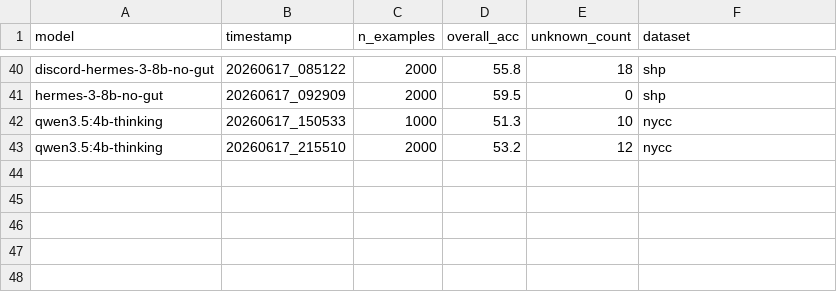
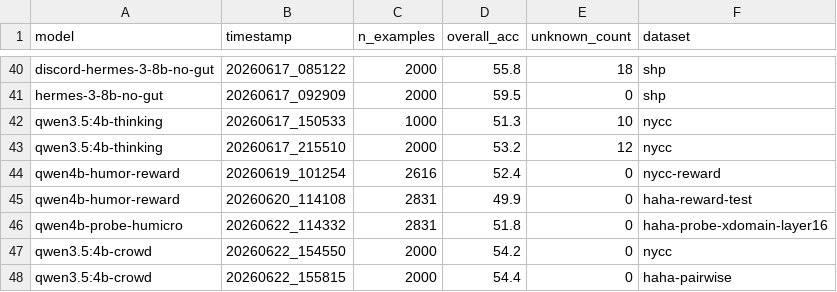
Before and after one commit to YellowO2/HumorLoRA, a CSV file: results/summary.csv, drawn as a sheet; only a part is shown, gaps mark what is left out; the diff names each change by its address in the sheet, - before the commit and + after, or states it on an @@ line.

Commit message:
crowd test result

```diff
--- a/results/summary.csv
+++ b/results/summary.csv
+row 44: qwen4b-humor-reward | 20260619_101254 | 2616 | 52.4 | 0 | nycc-reward
+row 45: qwen4b-humor-reward | 20260620_114108 | 2831 | 49.9 | 0 | haha-reward-test
+row 46: qwen4b-probe-humicro | 20260622_114332 | 2831 | 51.8 | 0 | haha-probe-xdomain-layer16
+row 47: qwen3.5:4b-crowd | 20260622_154550 | 2000 | 54.2 | 0 | nycc
+row 48: qwen3.5:4b-crowd | 20260622_155815 | 2000 | 54.4 | 0 | haha-pairwise
```
Also changed, not shown: 12 other files.
